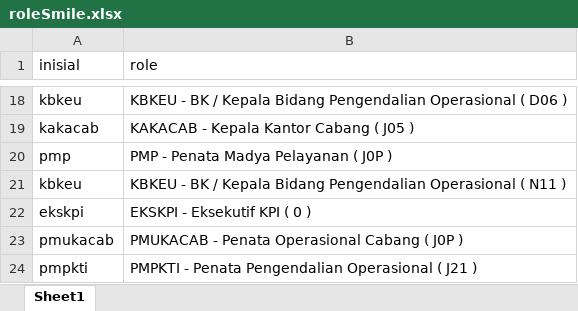
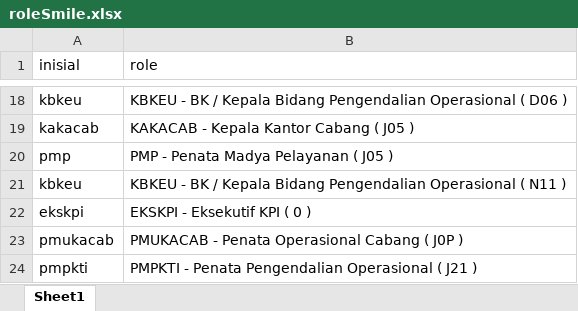
Before and after one commit to diansormin13/framework_automation, an Excel workbook: Data Files/roleSmile.xlsx, sheet Sheet1, drawn as a sheet; only a part is shown, gaps mark what is left out; values as stored, in another font and other column widths than the file's, no borders; the diff names each change by its address in the sheet, - before the commit and + after, or states it on an @@ line.

```diff
--- a/Data Files/roleSmile.xlsx (sheet Sheet1)
+++ b/Data Files/roleSmile.xlsx (sheet Sheet1)
-B20 (role): PMP - Penata Madya Pelayanan ( J0P )
+B20 (role): PMP - Penata Madya Pelayanan ( J05 )
```
Also changed, not shown: Data Files/userSmile.xlsx, 8 other files.
